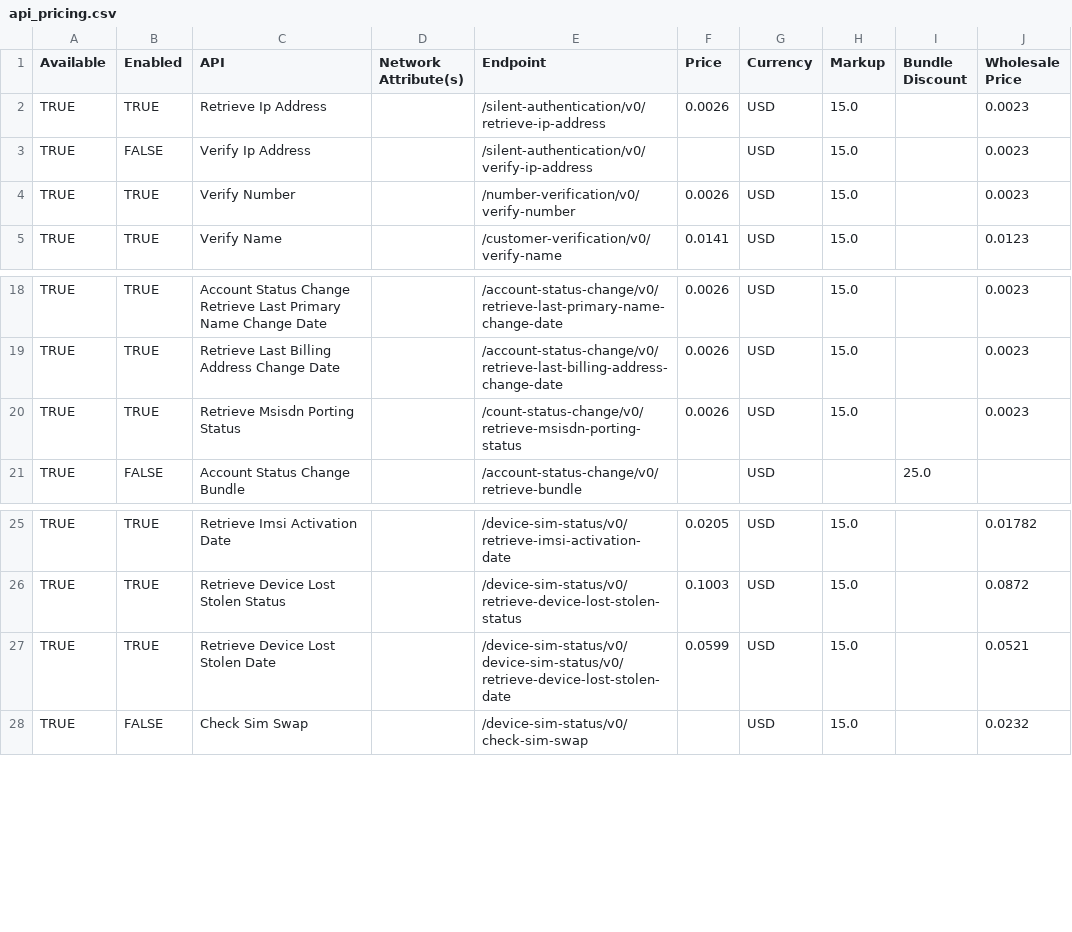
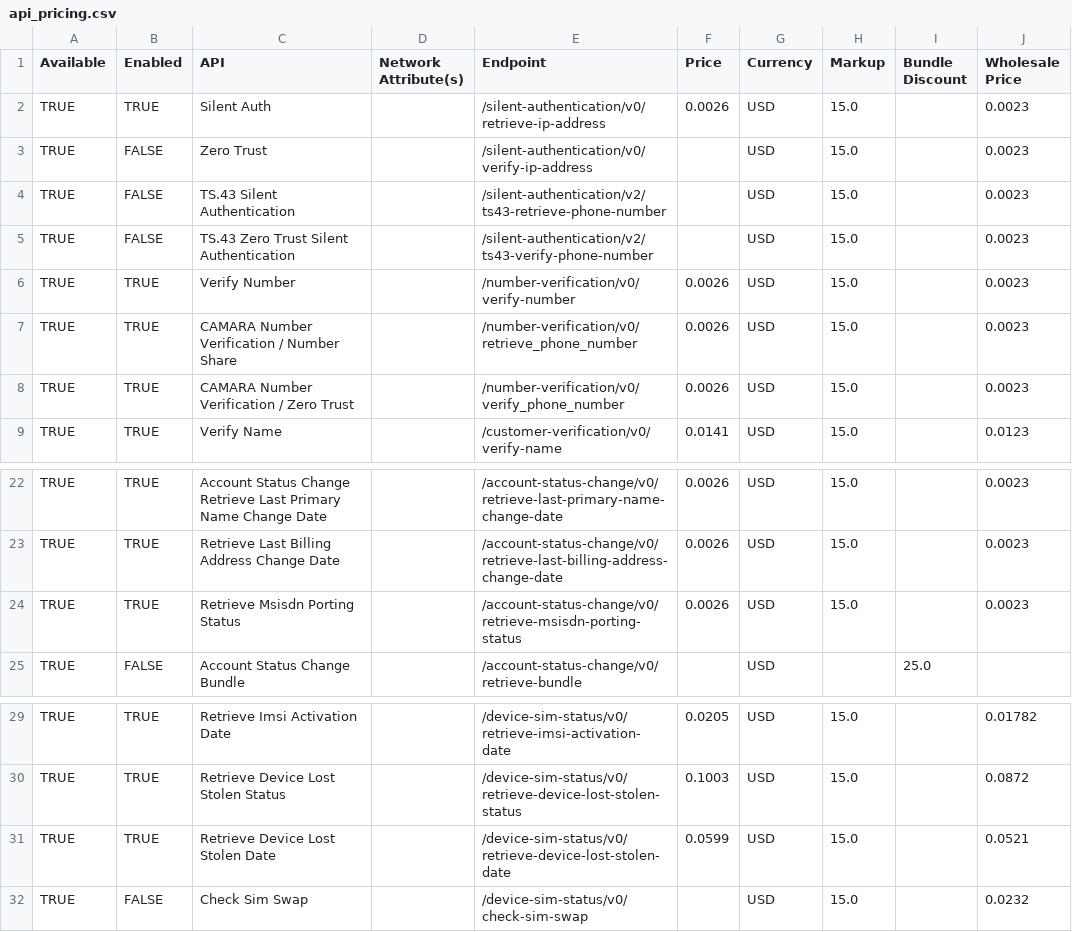
Before and after one commit to shushinc/kong-k8s-installation, a CSV file: services/aggregates/config/api_pricing.csv, drawn as a sheet; only a part is shown, gaps mark what is left out.

Commit message:
added missing endpoints in pricing

```diff
--- a/services/aggregates/config/api_pricing.csv
+++ b/services/aggregates/config/api_pricing.csv
@@ -1,5 +1,9 @@
 Available,Enabled,API,Network Attribute(s),Endpoint,Price,Currency,Markup,Bundle Discount,Wholesale Price
-TRUE,TRUE,Retrieve Ip Address,,/silent-authentication/v0/retrieve-ip-address,0.0026,USD,15.0,,0.0023
-TRUE,FALSE,Verify Ip Address,,/silent-authentication/v0/verify-ip-address,,USD,15.0,,0.0023
+TRUE,TRUE,Silent Auth,,/silent-authentication/v0/retrieve-ip-address,0.0026,USD,15.0,,0.0023
+TRUE,FALSE,Zero Trust,,/silent-authentication/v0/verify-ip-address,,USD,15.0,,0.0023
+TRUE,FALSE,TS.43 Silent Authentication,,/silent-authentication/v2/ts43-retrieve-phone-number,,USD,15.0,,0.0023
+TRUE,FALSE,TS.43 Zero Trust Silent Authentication,,/silent-authentication/v2/ts43-verify-phone-number,,USD,15.0,,0.0023
 TRUE,TRUE,Verify Number,,/number-verification/v0/verify-number,0.0026,USD,15.0,,0.0023
+TRUE,TRUE,CAMARA Number Verification / Number Share,,/number-verification/v0/retrieve_phone_number,0.0026,USD,15.0,,0.0023
+TRUE,TRUE,CAMARA Number Verification / Zero Trust,,/number-verification/v0/verify_phone_number,0.0026,USD,15.0,,0.0023
 TRUE,TRUE,Verify Name,,/customer-verification/v0/verify-name,0.0141,USD,15.0,,0.0123
@@ -19,3 +23,3 @@ TRUE,TRUE,Account Status Change Retrieve Last Primary Name Change Date,,/account
 TRUE,TRUE,Retrieve Last Billing Address Change Date,,/account-status-change/v0/retrieve-last-billing-address-change-date,0.0026,USD,15.0,,0.0023
-TRUE,TRUE,Retrieve Msisdn Porting Status,,/count-status-change/v0/retrieve-msisdn-porting-status,0.0026,USD,15.0,,0.0023
+TRUE,TRUE,Retrieve Msisdn Porting Status,,/account-status-change/v0/retrieve-msisdn-porting-status,0.0026,USD,15.0,,0.0023
 TRUE,FALSE,Account Status Change Bundle,,/account-status-change/v0/retrieve-bundle,,USD,,25.0,
@@ -26,3 +30,3 @@ TRUE,TRUE,Retrieve Imsi Activation Date,,/device-sim-status/v0/retrieve-imsi-act
 TRUE,TRUE,Retrieve Device Lost Stolen Status,,/device-sim-status/v0/retrieve-device-lost-stolen-status,0.1003,USD,15.0,,0.0872
-TRUE,TRUE,Retrieve Device Lost Stolen Date,,/device-sim-status/v0/device-sim-status/v0/retrieve-device-lost-stolen-date,0.0599,USD,15.0,,0.0521
+TRUE,TRUE,Retrieve Device Lost Stolen Date,,/device-sim-status/v0/retrieve-device-lost-stolen-date,0.0599,USD,15.0,,0.0521
 TRUE,FALSE,Check Sim Swap,,/device-sim-status/v0/check-sim-swap,,USD,15.0,,0.0232
```
